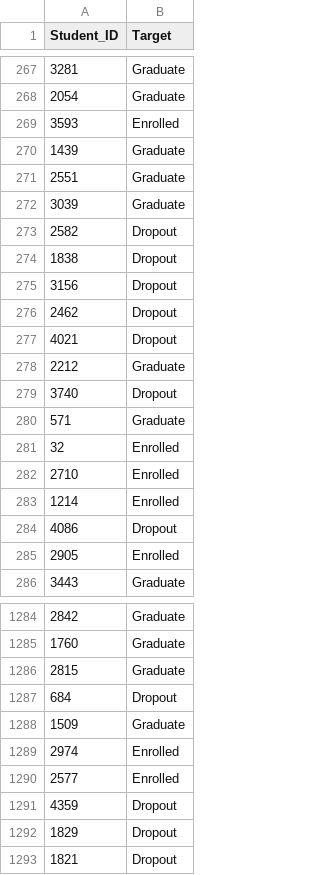
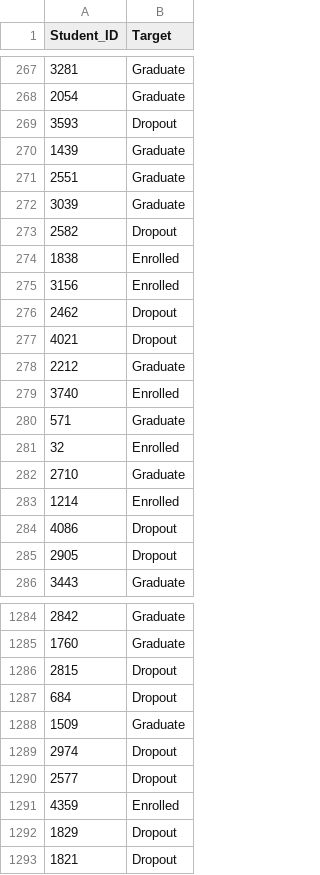
Before and after one commit to hamzhrdn/G6_AdvancedAI_Model, a CSV file: submission_ann_v3.csv, drawn as a sheet; only a part is shown, gaps mark what is left out; the diff covers the shown part only.

```diff
--- a/submission_ann_v3.csv
+++ b/submission_ann_v3.csv
@@ -268,3 +268,3 @@ Student_ID,Target
 2054,Graduate
-3593,Enrolled
+3593,Dropout
 1439,Graduate
@@ -273,4 +273,4 @@ Student_ID,Target
 2582,Dropout
-1838,Dropout
-3156,Dropout
+1838,Enrolled
+3156,Enrolled
 2462,Dropout
@@ -278,9 +278,9 @@ Student_ID,Target
 2212,Graduate
-3740,Dropout
+3740,Enrolled
 571,Graduate
 32,Enrolled
-2710,Enrolled
+2710,Graduate
 1214,Enrolled
 4086,Dropout
-2905,Enrolled
+2905,Dropout
 3443,Graduate
@@ -1285,8 +1285,8 @@ Student_ID,Target
 1760,Graduate
-2815,Graduate
+2815,Dropout
 684,Dropout
 1509,Graduate
-2974,Enrolled
-2577,Enrolled
-4359,Dropout
+2974,Dropout
+2577,Dropout
+4359,Enrolled
 1829,Dropout
```
Also changed, not shown: 117 edited cells elsewhere in this file, 1 other file.
